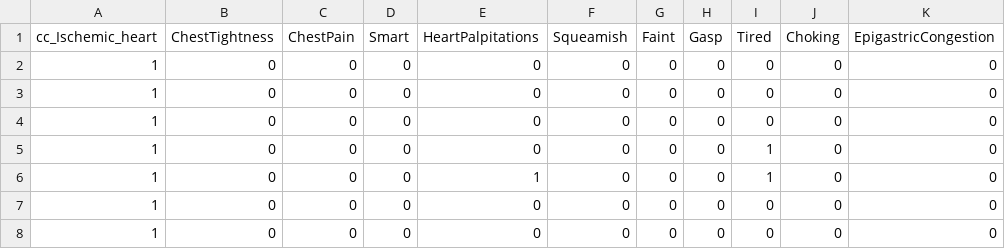
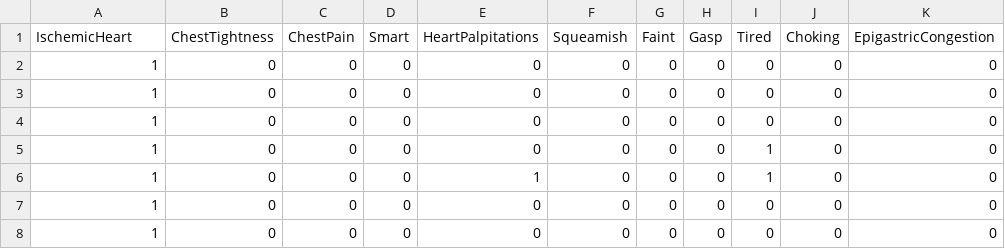
Before and after one commit to toeitoei18/IschemicHeartDiseasePy, a CSV file: IschemicHeartDisease.csv, drawn as a sheet; only a part is shown.

```diff
--- a/IschemicHeartDisease.csv
+++ b/IschemicHeartDisease.csv
@@ -1,2 +1,2 @@
-cc_Ischemic_heart,ChestTightness,ChestPain,Smart,HeartPalpitations,Squeamish,Faint,Gasp,Tired,Choking,EpigastricCongestion
+IschemicHeart,ChestTightness,ChestPain,Smart,HeartPalpitations,Squeamish,Faint,Gasp,Tired,Choking,EpigastricCongestion
 1,0,0,0,0,0,0,0,0,0,0
```
Also changed, not shown: 2 other files.
